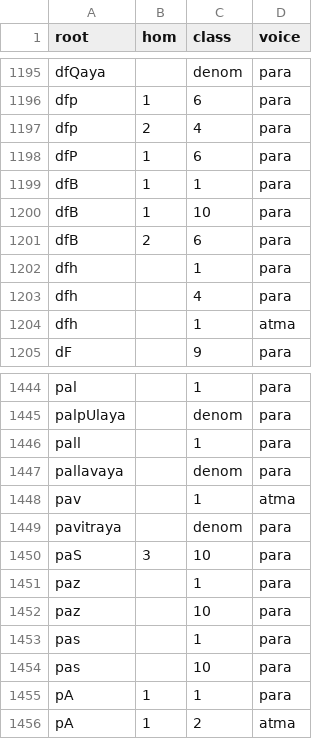
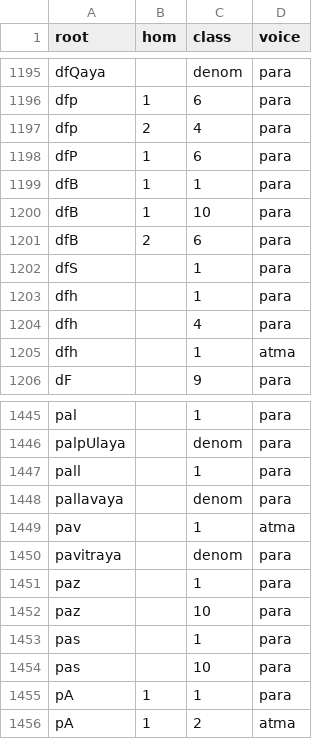
Before and after one commit to sanskrit/data, a CSV file: monier-williams/unprefixed-roots.csv, drawn as a sheet; only a part is shown, gaps mark what is left out.

```diff
--- a/monier-williams/unprefixed-roots.csv
+++ b/monier-williams/unprefixed-roots.csv
@@ -1201,2 +1201,3 @@ dfB,1,10,para
 dfB,2,6,para
+dfS,,1,para
 dfh,,1,para
@@ -1449,3 +1450,2 @@ pav,,1,atma
 pavitraya,,denom,para
-paS,3,10,para
 paz,,1,para
```
Also changed, not shown: 3 other files.
